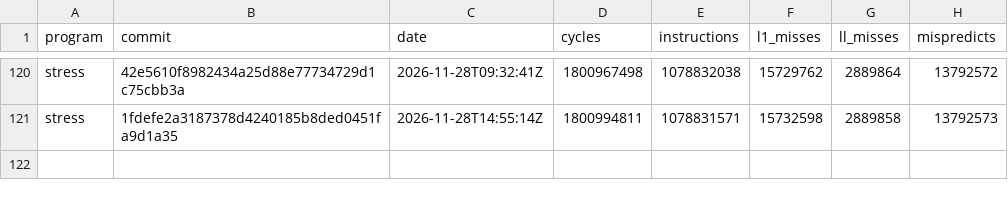
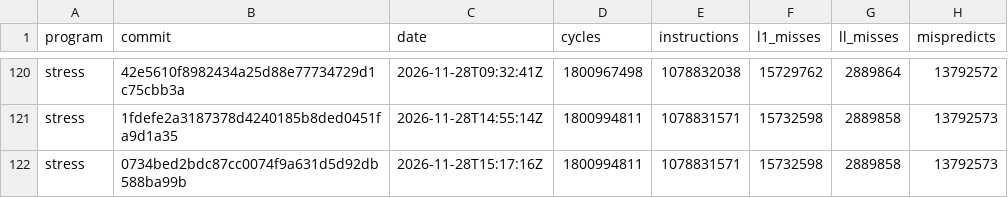
Before and after one commit to zane-lang/compiler, a TSV file: stress.tsv, drawn as a sheet; only a part is shown, gaps mark what is left out; the diff names each change by its address in the sheet, - before the commit and + after, or states it on an @@ line.

```diff
--- a/stress.tsv
+++ b/stress.tsv
+row 122: stress | 0734bed2bdc87cc0074f9a631d5d92db588ba99b | 2026-11-28T15:17:16Z | 1800994811 | 1078831571 | 15732598 | 2889858 | 13792573
```
Also changed, not shown: latest.tsv, stress-plain.tsv, 1 other file.
